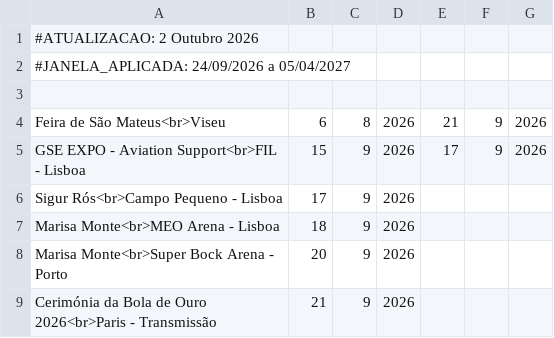
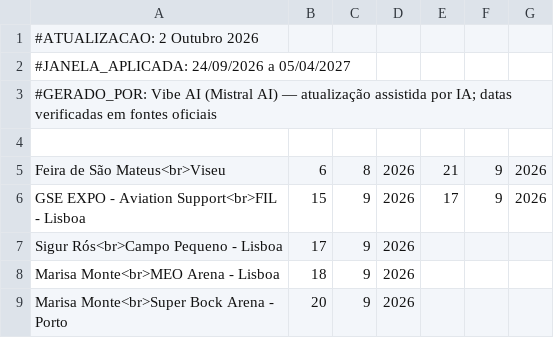
Before and after one commit to jguima1974/android, a CSV file: datas.csv, drawn as a sheet; only a part is shown; the shorter side is filled out with more unchanged rows; the diff covers the shown part only.

Commit message:
Update datas.csv with new events and metadata
Added metadata about the data generation and updated event listings.

```diff
--- a/datas.csv
+++ b/datas.csv
@@ -2,2 +2,3 @@
 #JANELA_APLICADA: 24/09/2026 a 05/04/2027,,,,,,
+#GERADO_POR: Vibe AI (Mistral AI) — atualização assistida por IA; datas verificadas em fontes oficiais,,,,,,
 ,,,,,,
```
Also changed, not shown: 8 added rows elsewhere in this file.
